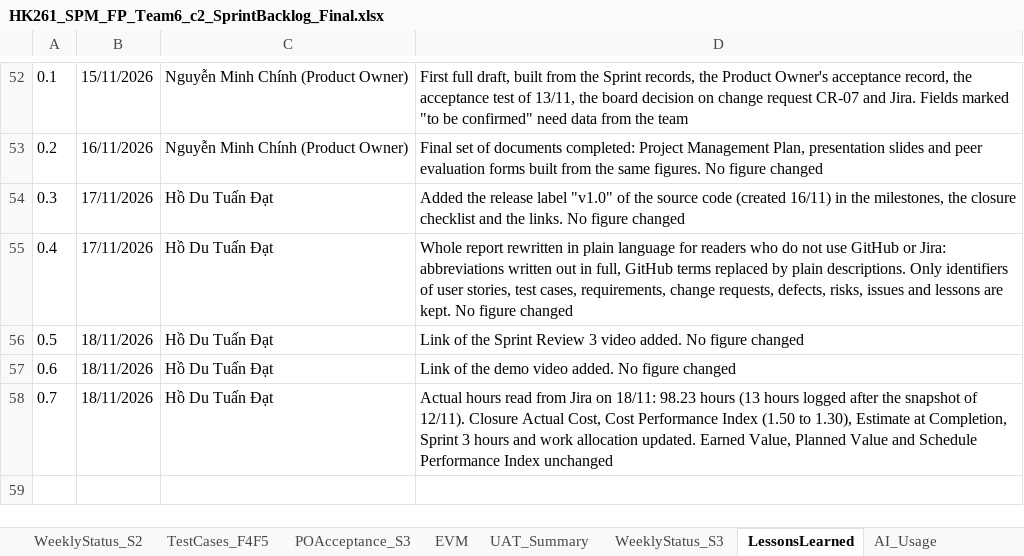
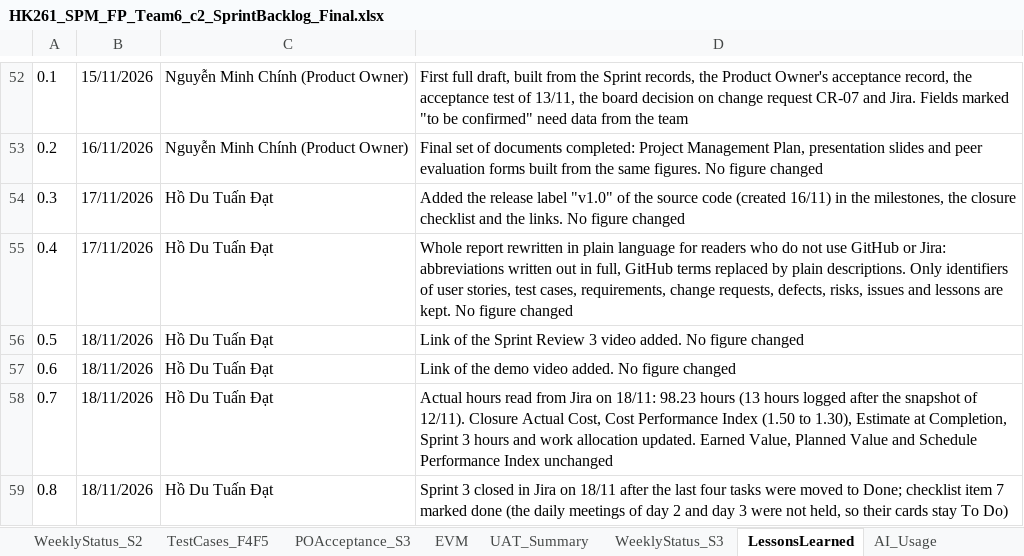
Before and after one commit to Tdat10052499/E-Commercial-Book-Store, an Excel workbook: deliverables/Final/HK261_SPM_FP_Team6_c2_SprintBacklog_Final.xlsx, sheet LessonsLearned, drawn as a sheet; only a part is shown, gaps mark what is left out; values as stored, in another font and other column widths than the file's, no borders; the diff names each change by its address in the sheet, - before the commit and + after, or states it on an @@ line.

```diff
--- a/deliverables/Final/HK261_SPM_FP_Team6_c2_SprintBacklog_Final.xlsx (sheet LessonsLearned)
+++ b/deliverables/Final/HK261_SPM_FP_Team6_c2_SprintBacklog_Final.xlsx (sheet LessonsLearned)
+row 59: 0.8 | 18/11/2026 | Hồ Du Tuấn Đạt | Sprint 3 closed in Jira on 18/11 after the last four tasks were moved to Done; checklist item 7 marked done (the daily meetings of day 2 and day 3 were not held, so their cards stay To Do)
```
Also changed, not shown: sheet S3_Backlog, sheet AI_Usage, 5 other files.
